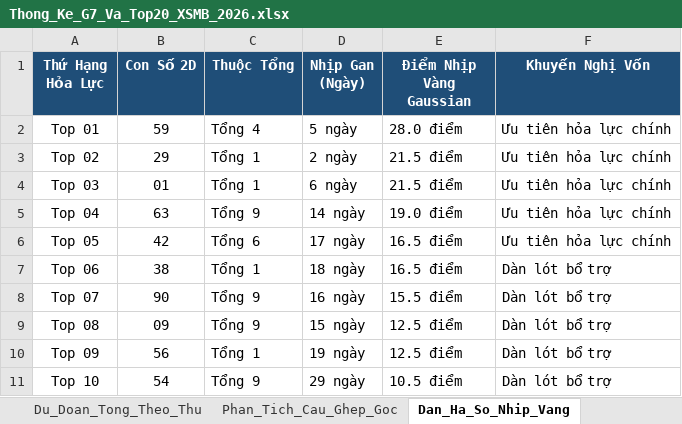
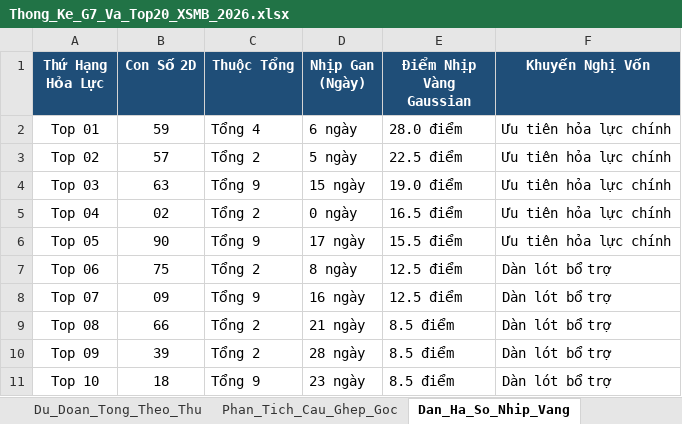
Before and after one commit to happiness2286-dot/67up97, an Excel workbook: Thong_Ke_G7_Va_Top20_XSMB_2026.xlsx, sheet Dan_Ha_So_Nhip_Vang, drawn as a sheet; only a part is shown; values as stored, in another font and other column widths than the file's, no borders; the diff covers the shown part only; the diff names each change by its address in the sheet, - before the commit and + after, or states it on an @@ line.

```diff
--- a/Thong_Ke_G7_Va_Top20_XSMB_2026.xlsx (sheet Dan_Ha_So_Nhip_Vang)
+++ b/Thong_Ke_G7_Va_Top20_XSMB_2026.xlsx (sheet Dan_Ha_So_Nhip_Vang)
-D2 (Nhịp Gan (Ngày)): 5 ngày
+D2 (Nhịp Gan (Ngày)): 6 ngày
-B3 (Con Số 2D): 29
+B3 (Con Số 2D): 57
-C3 (Thuộc Tổng): Tổng 1
+C3 (Thuộc Tổng): Tổng 2
-D3 (Nhịp Gan (Ngày)): 2 ngày
+D3 (Nhịp Gan (Ngày)): 5 ngày
-E3 (Điểm Nhịp Vàng Gaussian): 21.5 điểm
+E3 (Điểm Nhịp Vàng Gaussian): 22.5 điểm
-B4 (Con Số 2D): 01
+B4 (Con Số 2D): 63
-C4 (Thuộc Tổng): Tổng 1
+C4 (Thuộc Tổng): Tổng 9
-D4 (Nhịp Gan (Ngày)): 6 ngày
+D4 (Nhịp Gan (Ngày)): 15 ngày
-E4 (Điểm Nhịp Vàng Gaussian): 21.5 điểm
+E4 (Điểm Nhịp Vàng Gaussian): 19.0 điểm
-B5 (Con Số 2D): 63
+B5 (Con Số 2D): 02
-C5 (Thuộc Tổng): Tổng 9
+C5 (Thuộc Tổng): Tổng 2
-D5 (Nhịp Gan (Ngày)): 14 ngày
+D5 (Nhịp Gan (Ngày)): 0 ngày
-E5 (Điểm Nhịp Vàng Gaussian): 19.0 điểm
+E5 (Điểm Nhịp Vàng Gaussian): 16.5 điểm
-B6 (Con Số 2D): 42
+B6 (Con Số 2D): 90
-C6 (Thuộc Tổng): Tổng 6
+C6 (Thuộc Tổng): Tổng 9
-E6 (Điểm Nhịp Vàng Gaussian): 16.5 điểm
+E6 (Điểm Nhịp Vàng Gaussian): 15.5 điểm
-B7 (Con Số 2D): 38
+B7 (Con Số 2D): 75
-C7 (Thuộc Tổng): Tổng 1
+C7 (Thuộc Tổng): Tổng 2
-D7 (Nhịp Gan (Ngày)): 18 ngày
+D7 (Nhịp Gan (Ngày)): 8 ngày
-E7 (Điểm Nhịp Vàng Gaussian): 16.5 điểm
+E7 (Điểm Nhịp Vàng Gaussian): 12.5 điểm
-B8 (Con Số 2D): 90
+B8 (Con Số 2D): 09
-E8 (Điểm Nhịp Vàng Gaussian): 15.5 điểm
+E8 (Điểm Nhịp Vàng Gaussian): 12.5 điểm
-B9 (Con Số 2D): 09
+B9 (Con Số 2D): 66
-C9 (Thuộc Tổng): Tổng 9
+C9 (Thuộc Tổng): Tổng 2
-D9 (Nhịp Gan (Ngày)): 15 ngày
+D9 (Nhịp Gan (Ngày)): 21 ngày
-E9:E10 (Điểm Nhịp Vàng Gaussian): 12.5 điểm
+E9:E10 (Điểm Nhịp Vàng Gaussian): 8.5 điểm
-B10 (Con Số 2D): 56
+B10 (Con Số 2D): 39
-C10 (Thuộc Tổng): Tổng 1
+C10 (Thuộc Tổng): Tổng 2
-D10 (Nhịp Gan (Ngày)): 19 ngày
+D10 (Nhịp Gan (Ngày)): 28 ngày
-B11 (Con Số 2D): 54
+B11 (Con Số 2D): 18
-D11 (Nhịp Gan (Ngày)): 29 ngày
+D11 (Nhịp Gan (Ngày)): 23 ngày
-E11 (Điểm Nhịp Vàng Gaussian): 10.5 điểm
+E11 (Điểm Nhịp Vàng Gaussian): 8.5 điểm
```
Also changed, not shown: 40 edited cells elsewhere in this sheet, sheet Lich_Su_Nuoi_Khung_3Ngay, sheet Top20_Dong_Thuan, sheet Thong_Ke_Nang_Cao_G7, sheet Du_Lieu_2026, sheet Du_Doan_Tong_Theo_Thu, sheet Thong_Ke_Dau_Duoi, 2 more sheets, 6 other files.
